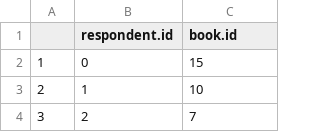
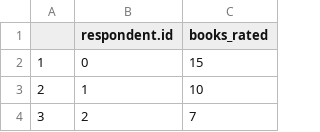
Before and after one commit to karinavdo/RaadselLiteratuur, a CSV file: csv/chart_3-3_rated-of-401.csv, drawn as a sheet; only a part is shown.

Commit message:
Chart 3.3. rated: corrected typos, corrected wrong data in csv.

```diff
--- a/csv/chart_3-3_rated-of-401.csv
+++ b/csv/chart_3-3_rated-of-401.csv
@@ -1,2 +1,2 @@
-"","respondent.id","book.id"
+"","respondent.id","books_rated"
 "1",0,15
```
Also changed, not shown: 1 other file.
